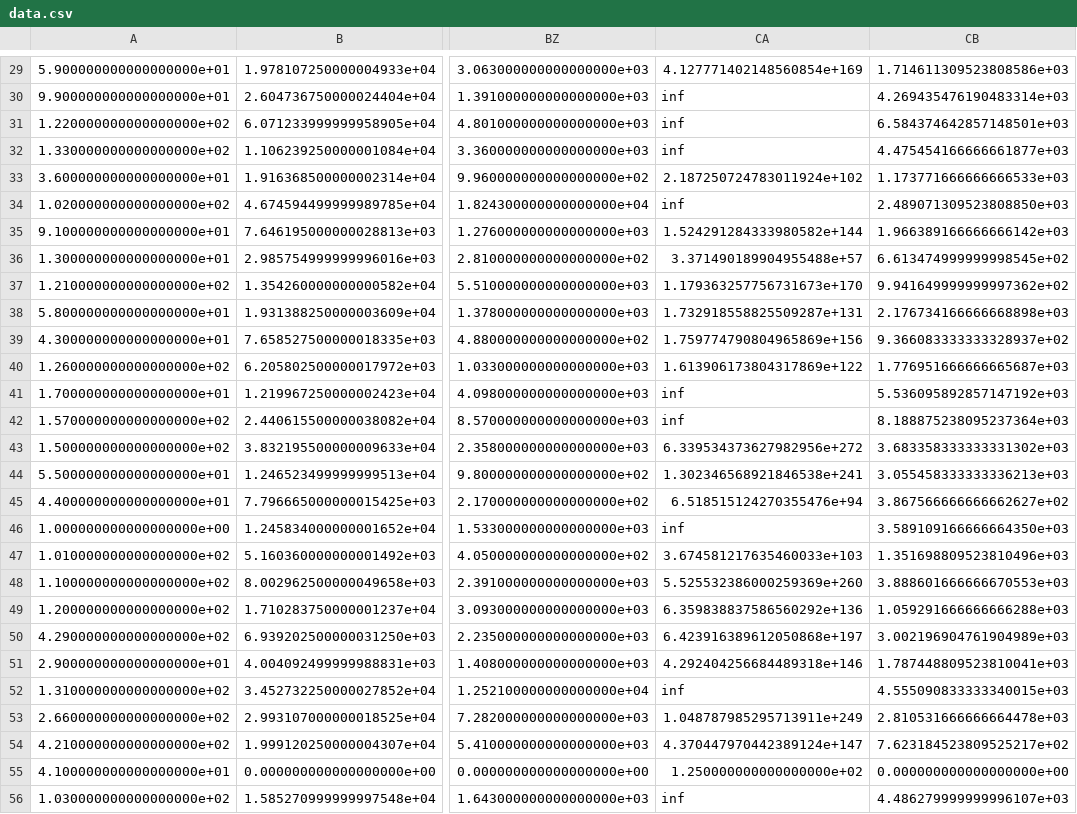
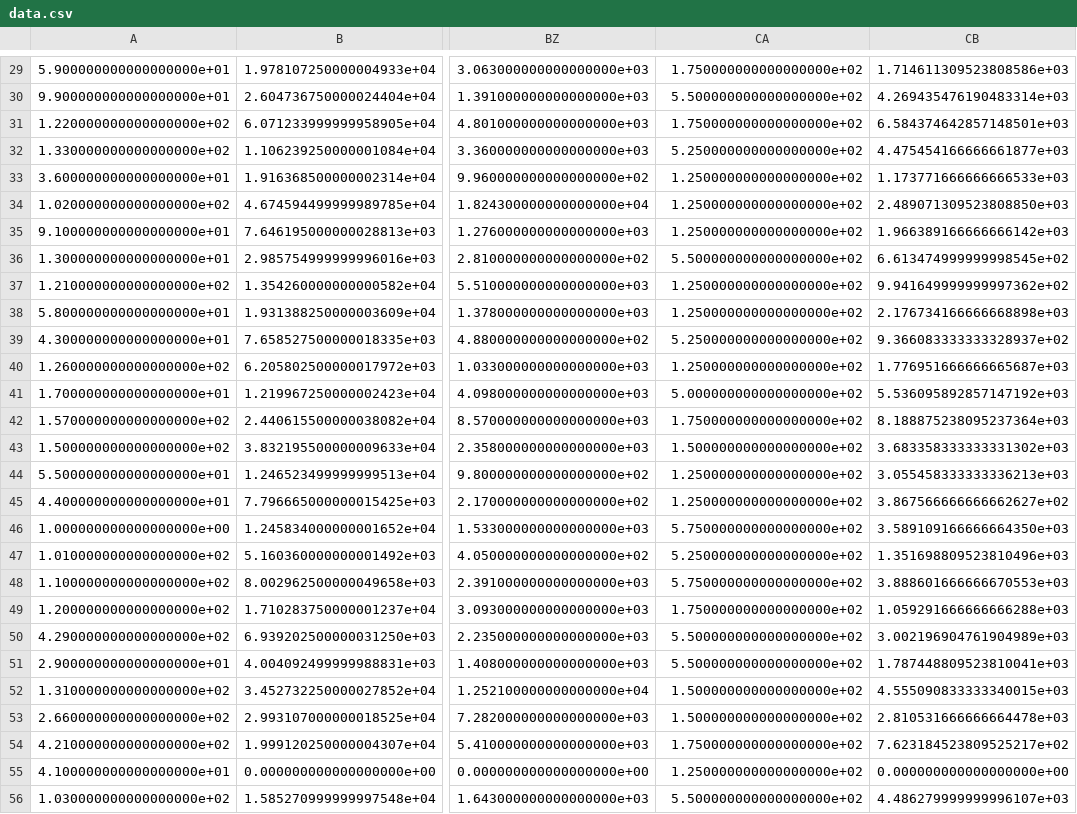
Before and after one commit to maZang/Riot2.0, a CSV file: data.csv, drawn as a sheet; only a part is shown, gaps mark what is left out; the diff covers the shown part only; the diff names each change by its address in the sheet, - before the commit and + after, or states it on an @@ line.

```diff
--- a/data.csv
+++ b/data.csv
-CA29: 4.127771402148560854e+169
+CA29: 1.750000000000000000e+02
-CA30: inf
+CA30: 5.500000000000000000e+02
-CA31: inf
+CA31: 1.750000000000000000e+02
-CA32: inf
+CA32: 5.250000000000000000e+02
-CA33: 2.187250724783011924e+102
+CA33: 1.250000000000000000e+02
-CA34: inf
+CA34: 1.250000000000000000e+02
-CA35: 1.524291284333980582e+144
+CA35: 1.250000000000000000e+02
-CA36: 3.371490189904955488e+57
+CA36: 5.500000000000000000e+02
-CA37: 1.179363257756731673e+170
+CA37: 1.250000000000000000e+02
-CA38: 1.732918558825509287e+131
+CA38: 1.250000000000000000e+02
-CA39: 1.759774790804965869e+156
+CA39: 5.250000000000000000e+02
-CA40: 1.613906173804317869e+122
+CA40: 1.250000000000000000e+02
-CA41: inf
+CA41: 5.000000000000000000e+02
-CA42: inf
+CA42: 1.750000000000000000e+02
-CA43: 6.339534373627982956e+272
+CA43: 1.500000000000000000e+02
-CA44: 1.302346568921846538e+241
+CA44: 1.250000000000000000e+02
-CA45: 6.518515124270355476e+94
+CA45: 1.250000000000000000e+02
-CA46: inf
+CA46: 5.750000000000000000e+02
-CA47: 3.674581217635460033e+103
+CA47: 5.250000000000000000e+02
-CA48: 5.525532386000259369e+260
+CA48: 5.750000000000000000e+02
-CA49: 6.359838837586560292e+136
+CA49: 1.750000000000000000e+02
-CA50: 6.423916389612050868e+197
+CA50: 5.500000000000000000e+02
-CA51: 4.292404256684489318e+146
+CA51: 5.500000000000000000e+02
-CA52: inf
+CA52: 1.500000000000000000e+02
-CA53: 1.048787985295713911e+249
+CA53: 1.500000000000000000e+02
-CA54: 4.370447970442389124e+147
+CA54: 1.750000000000000000e+02
-CA56: inf
+CA56: 5.500000000000000000e+02
```
Also changed, not shown: 98 edited cells elsewhere in this file, 5 other files.
